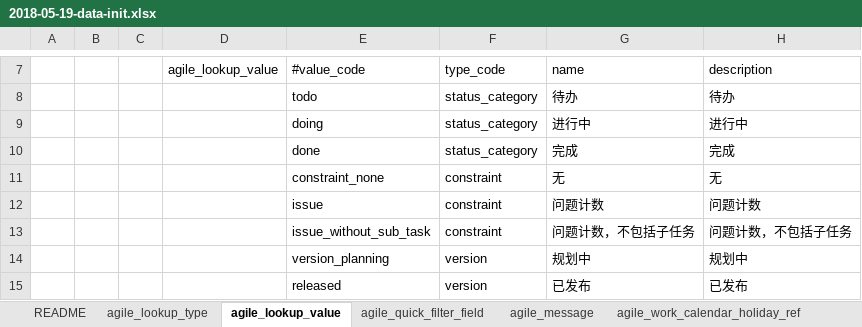
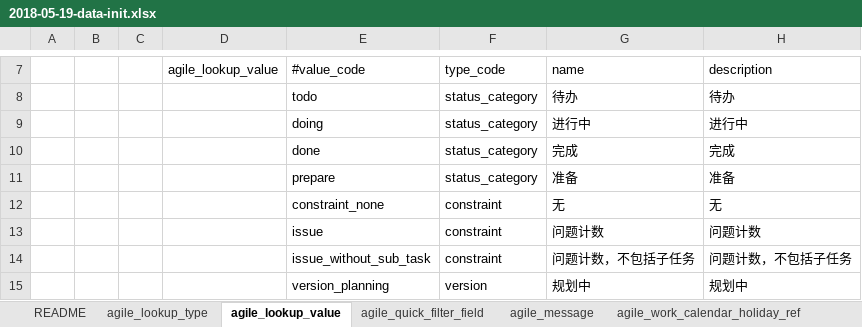
Before and after one commit to choerodon/agile-service-old, an Excel workbook: src/main/resources/script/db/data_init/2018-05-19-data-init.xlsx, sheet agile_lookup_value, drawn as a sheet; only a part is shown, gaps mark what is left out; the shorter side is filled out with more unchanged rows; values as stored, in another font and other column widths than the file's, no borders; the diff names each change by its address in the sheet, - before the commit and + after, or states it on an @@ line.

```diff
--- a/src/main/resources/script/db/data_init/2018-05-19-data-init.xlsx (sheet agile_lookup_value)
+++ b/src/main/resources/script/db/data_init/2018-05-19-data-init.xlsx (sheet agile_lookup_value)
+row 11:  |  |  |  | prepare | status_category | 准备 | 准备
```
Also changed, not shown: 13 other files.
